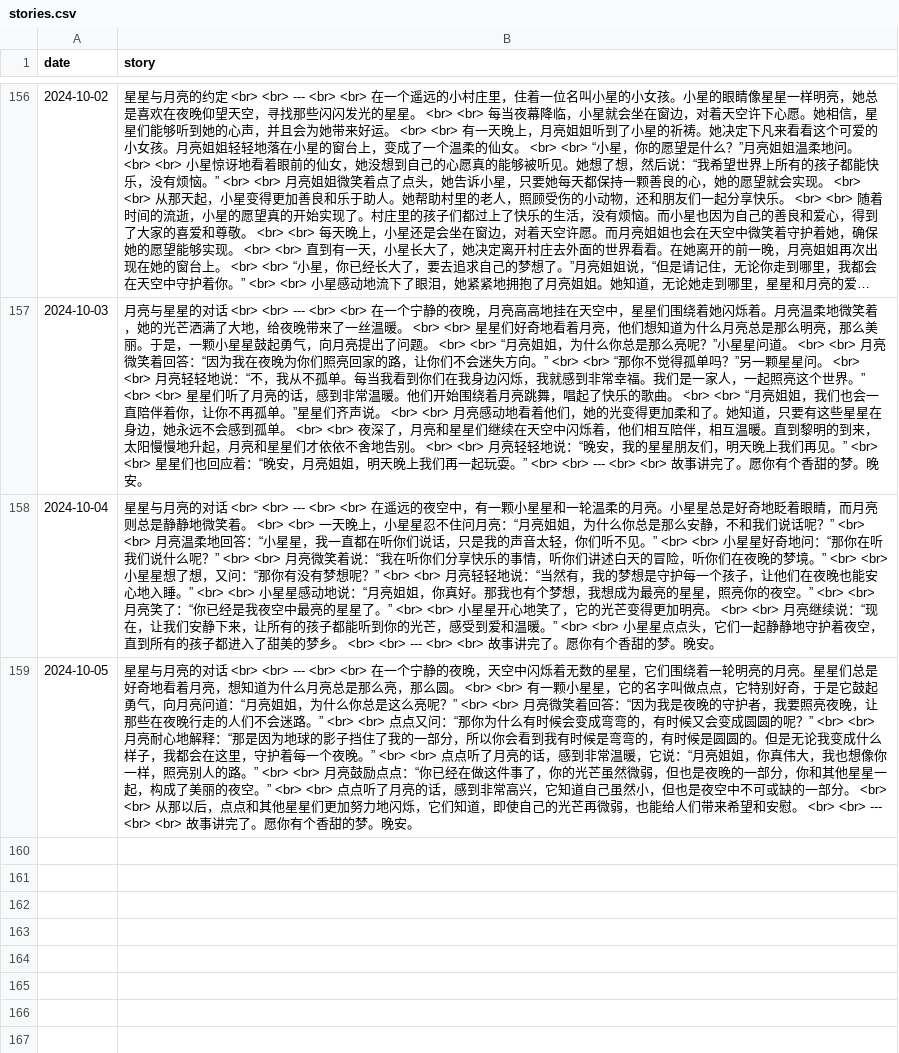
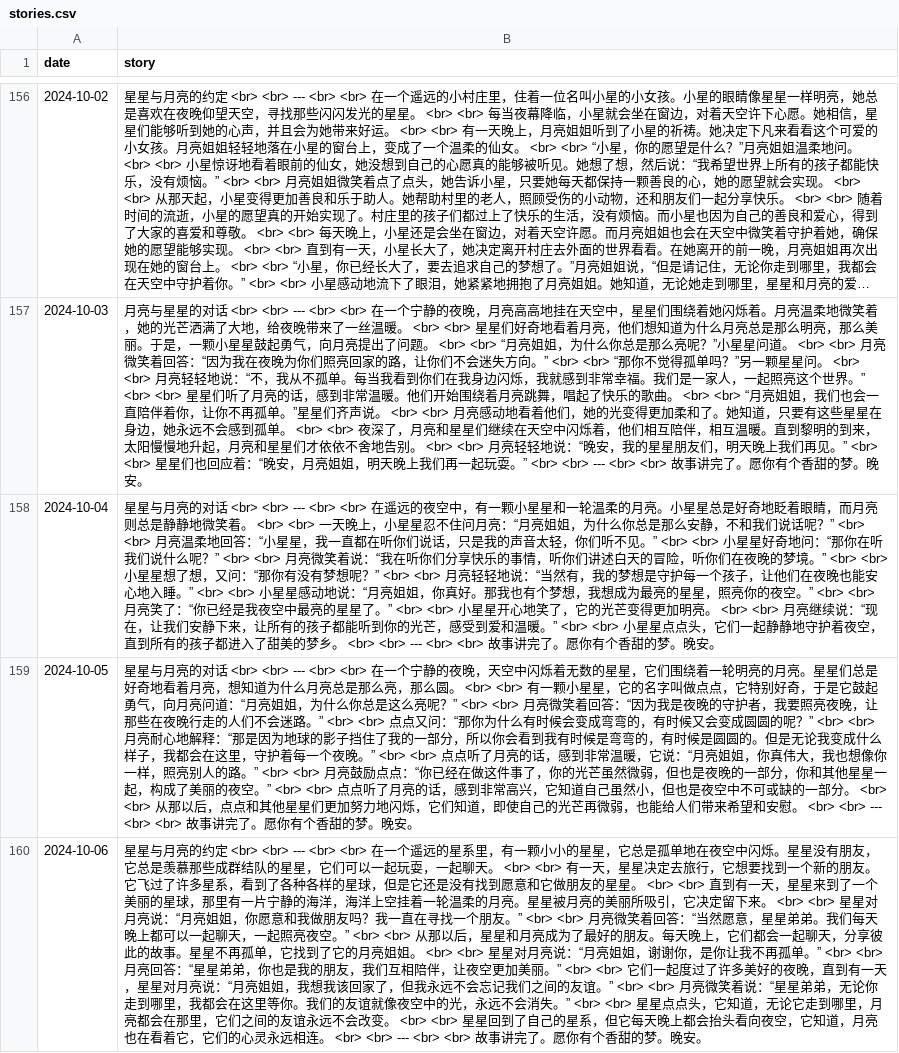
Before and after one commit to flowergod/storyBot, a CSV file: stories.csv, drawn as a sheet; only a part is shown, gaps mark what is left out; long unchanged cells end in …; the diff names each change by its address in the sheet, - before the commit and + after, or states it on an @@ line.

Commit message:
Update stories.csv with new story

```diff
--- a/stories.csv
+++ b/stories.csv
+row 160: 2024-10-06 | 星星与月亮的约定 <br> <br> --- <br> <br> 在一个遥远的星系里，有一颗小小的星星，它总是孤单地在夜空中闪烁。星星没有朋友，它总是羡慕那些成群结队的星星，它们可以一起玩耍，一起聊天。 <br> <br> 有一天，星星决定去旅行，它想要找到一个新的朋友。它飞过了许多星系，看到了各种各样的星球，但是它还是没有找到愿意和它做朋友的星星。 <br> <br> 直到有一天，星星来到了一个美丽的星球，那里有一片宁静的海洋，海洋上空挂着一轮温柔的月亮。星星被月亮的美丽所吸引，它决定留下来。 <br> <br> 星星对月亮说：“月亮姐姐，你愿意和我做朋友吗？我一直在寻找一个朋友。” <br> <br> 月亮微笑着回答：“当然愿意，星星弟弟。我们每天晚上都可以一起聊天，一起照亮夜空。” <br> <br> 从那以后，星星和月亮成为了最好的朋友。每天晚上，它们都会一起聊天，分享彼此的故事。星星不再孤单，它找到了它的月亮姐姐。 <br> <br> 星星对月亮说：“月亮姐姐，谢谢你，是你让我不再孤单。” <br> <br> 月亮回答：“星星弟弟，你也是我的朋友，我们互相陪伴，让夜空更加美丽。” <br> <br> 它们一起度过了许多美好的夜晚，直到有一天，星星对月亮说：“月亮姐姐，我想我该回家了，但我永远不会忘记我们之间的友谊。” <br> <br> 月亮微笑着说：“星星弟弟，无论你走到哪里，我都会在这里等你。我们的友谊就像夜空中的光，永远不会消失。” <br> <br> 星星点点头，它知道，无论它走到哪里，月亮都会在那里，它们之间的友谊永远不会改变。 <br> <br> 星星回到了自己的星系，但它每天晚上都会抬头看向夜空，它知道，月亮也在看着它，它们的心灵永远相连。 <br> <br> --- <br> <br> 故事讲完了。愿你有个香甜的梦。晚安。
```
